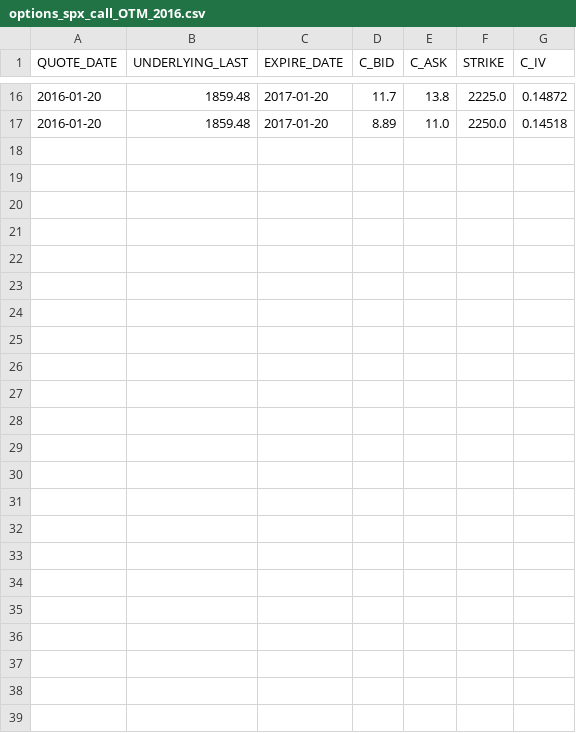
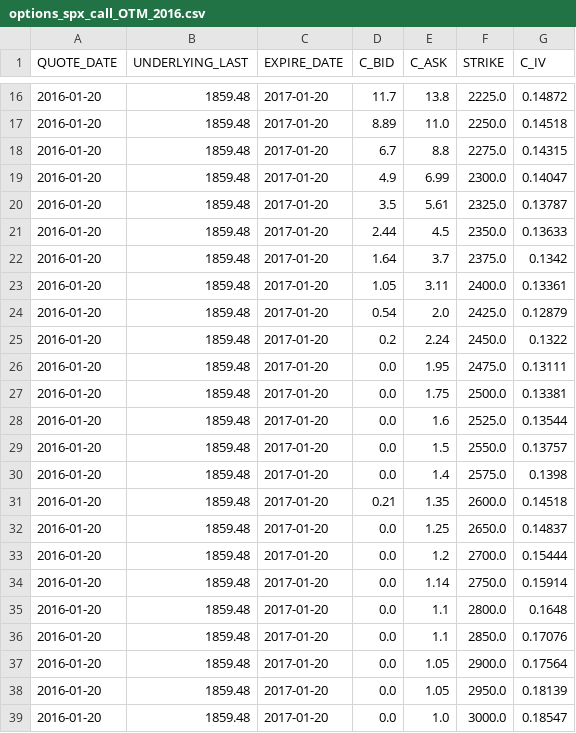
Before and after one commit to ornella-el/Margin-Loans-Pricing, a CSV file: data/options_spx_call_OTM_2016.csv, drawn as a sheet; only a part is shown, gaps mark what is left out; the diff names each change by its address in the sheet, - before the commit and + after, or states it on an @@ line.

Commit message:
new data for european vanilla

```diff
--- a/data/options_spx_call_OTM_2016.csv
+++ b/data/options_spx_call_OTM_2016.csv
+row 18: 2016-01-20 | 1859.48 | 2017-01-20 | 6.7 | 8.8 | 2275.0 | 0.14315
+row 19: 2016-01-20 | 1859.48 | 2017-01-20 | 4.9 | 6.99 | 2300.0 | 0.14047
+row 20: 2016-01-20 | 1859.48 | 2017-01-20 | 3.5 | 5.61 | 2325.0 | 0.13787
+row 21: 2016-01-20 | 1859.48 | 2017-01-20 | 2.44 | 4.5 | 2350.0 | 0.13633
+row 22: 2016-01-20 | 1859.48 | 2017-01-20 | 1.64 | 3.7 | 2375.0 | 0.1342
+row 23: 2016-01-20 | 1859.48 | 2017-01-20 | 1.05 | 3.11 | 2400.0 | 0.13361
+row 24: 2016-01-20 | 1859.48 | 2017-01-20 | 0.54 | 2.0 | 2425.0 | 0.12879
+row 25: 2016-01-20 | 1859.48 | 2017-01-20 | 0.2 | 2.24 | 2450.0 | 0.1322
+row 26: 2016-01-20 | 1859.48 | 2017-01-20 | 0.0 | 1.95 | 2475.0 | 0.13111
+row 27: 2016-01-20 | 1859.48 | 2017-01-20 | 0.0 | 1.75 | 2500.0 | 0.13381
+row 28: 2016-01-20 | 1859.48 | 2017-01-20 | 0.0 | 1.6 | 2525.0 | 0.13544
+row 29: 2016-01-20 | 1859.48 | 2017-01-20 | 0.0 | 1.5 | 2550.0 | 0.13757
+row 30: 2016-01-20 | 1859.48 | 2017-01-20 | 0.0 | 1.4 | 2575.0 | 0.1398
+row 31: 2016-01-20 | 1859.48 | 2017-01-20 | 0.21 | 1.35 | 2600.0 | 0.14518
+row 32: 2016-01-20 | 1859.48 | 2017-01-20 | 0.0 | 1.25 | 2650.0 | 0.14837
+row 33: 2016-01-20 | 1859.48 | 2017-01-20 | 0.0 | 1.2 | 2700.0 | 0.15444
+row 34: 2016-01-20 | 1859.48 | 2017-01-20 | 0.0 | 1.14 | 2750.0 | 0.15914
+row 35: 2016-01-20 | 1859.48 | 2017-01-20 | 0.0 | 1.1 | 2800.0 | 0.1648
+row 36: 2016-01-20 | 1859.48 | 2017-01-20 | 0.0 | 1.1 | 2850.0 | 0.17076
+row 37: 2016-01-20 | 1859.48 | 2017-01-20 | 0.0 | 1.05 | 2900.0 | 0.17564
+row 38: 2016-01-20 | 1859.48 | 2017-01-20 | 0.0 | 1.05 | 2950.0 | 0.18139
+row 39: 2016-01-20 | 1859.48 | 2017-01-20 | 0.0 | 1.0 | 3000.0 | 0.18547
```
Also changed, not shown: data/options_spx_put_OTM_2016.csv.
